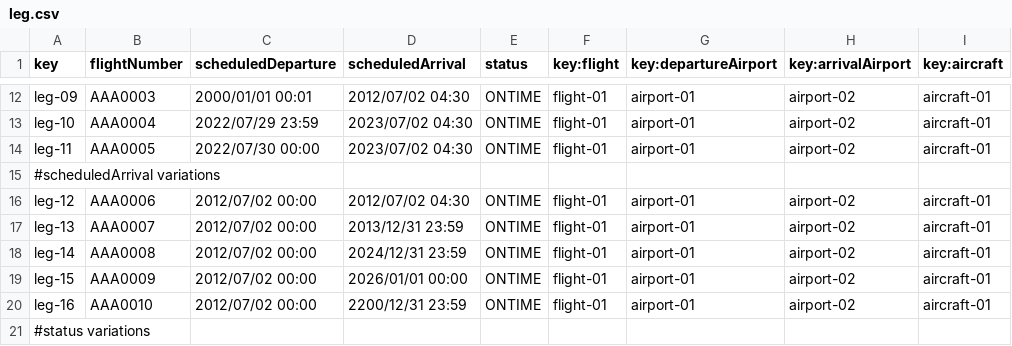
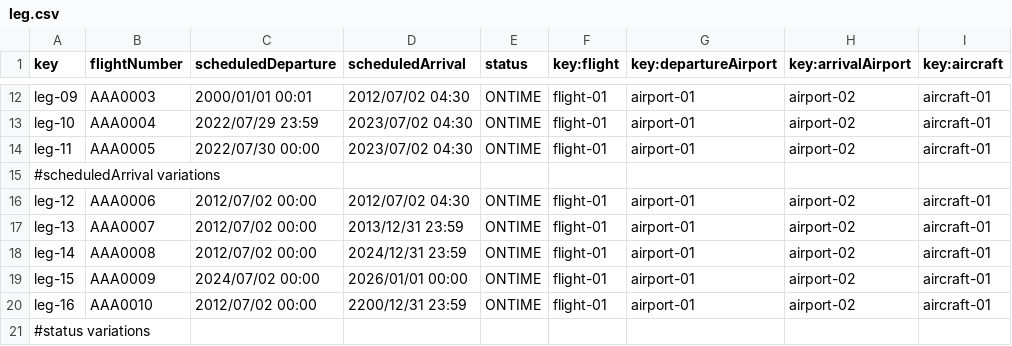
Before and after one commit to Pablobi/Acme-ANS-C3, a CSV file: src/main/resources/WEB-INF/data/sample/leg.csv, drawn as a sheet; only a part is shown, gaps mark what is left out.

```diff
--- a/src/main/resources/WEB-INF/data/sample/leg.csv
+++ b/src/main/resources/WEB-INF/data/sample/leg.csv
@@ -18,3 +18,3 @@ leg-13,AAA0007,2012/07/02 00:00,2013/12/31 23:59,ONTIME,flight-01,airport-01,air
 leg-14,AAA0008,2012/07/02 00:00,2024/12/31 23:59,ONTIME,flight-01,airport-01,airport-02,aircraft-01
-leg-15,AAA0009,2012/07/02 00:00,2026/01/01 00:00,ONTIME,flight-01,airport-01,airport-02,aircraft-01
+leg-15,AAA0009,2024/07/02 00:00,2026/01/01 00:00,ONTIME,flight-01,airport-01,airport-02,aircraft-01
 leg-16,AAA0010,2012/07/02 00:00,2200/12/31 23:59,ONTIME,flight-01,airport-01,airport-02,aircraft-01
```
Also changed, not shown: src/main/resources/WEB-INF/data/sample/flightAssignment.csv, src/main/resources/WEB-INF/data/sample/user-account.csv, 21 other files.
